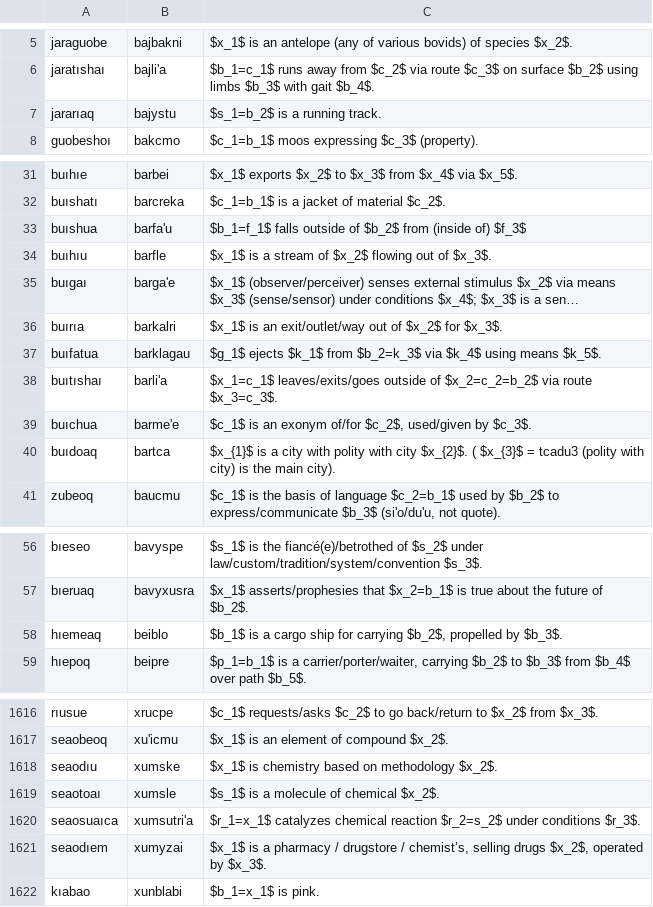
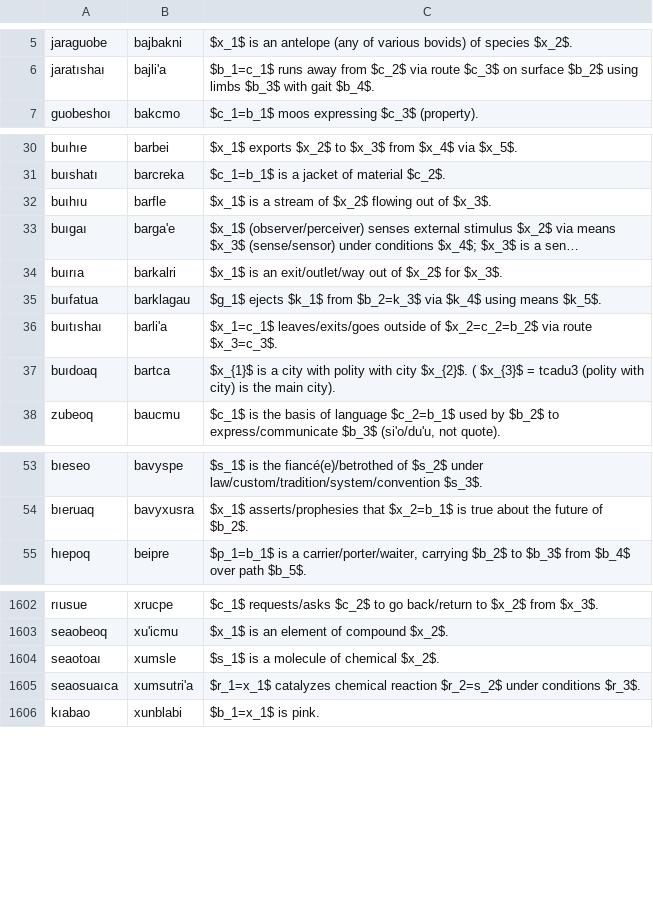
Before and after one commit to mi2ebi/jvoaq, a TSV file: metoame.tsv, drawn as a sheet; only a part is shown, gaps mark what is left out; long unchanged cells end in …; removed rows and columns are numbered as before the commit, all else as after; the diff covers the shown part only; the diff names each change by its address in the sheet, - before the commit and + after, or states it on an @@ line.

```diff
--- a/metoame.tsv
+++ b/metoame.tsv
-row 7: jararıaq | bajystu | $s_1=b_2$ is a running track.
-row 33: buıshua | barfa'u | $b_1=f_1$ falls outside of $b_2$ from (inside of) $f_3$
-row 39: buıchua | barme'e | $c_1$ is an exonym of/for $c_2$, used/given by $c_3$.
-row 58: hıemeaq | beiblo | $b_1$ is a cargo ship for carrying $b_2$, propelled by $b_3$.
-row 1618: seaodıu | xumske | $x_1$ is chemistry based on methodology $x_2$.
-row 1621: seaodıem | xumyzai | $x_1$ is a pharmacy / drugstore / chemist’s, selling drugs $x_2$, operated by $x_3$.
```
Also changed, not shown: 4 added rows and 14 removed rows elsewhere in this file, 5 other files.
